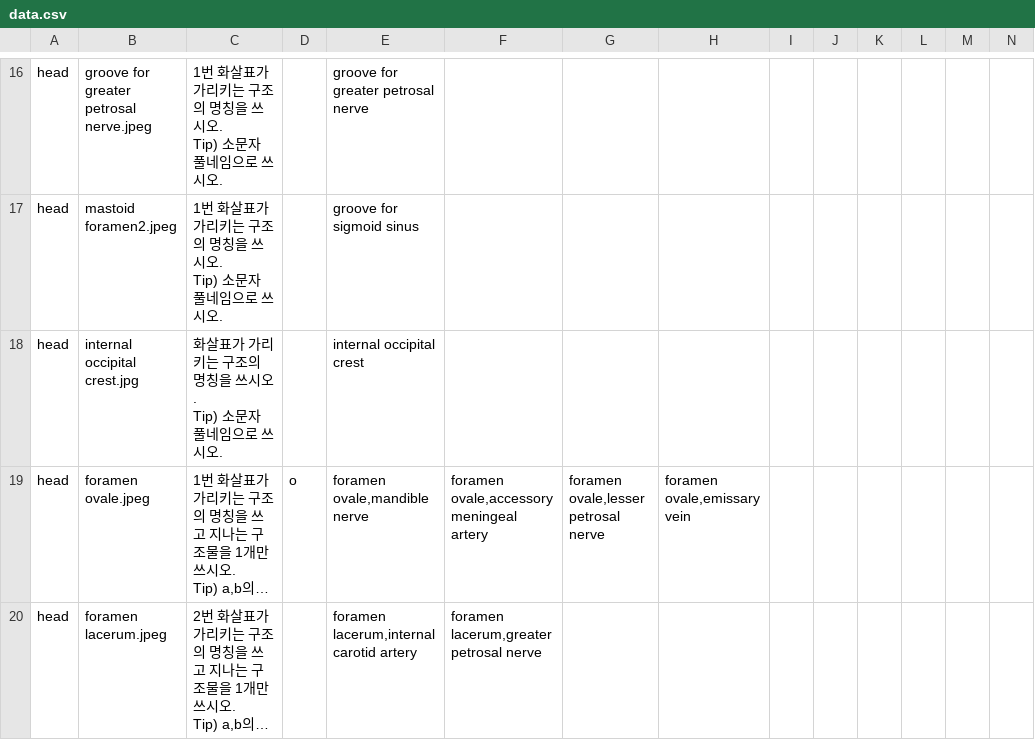
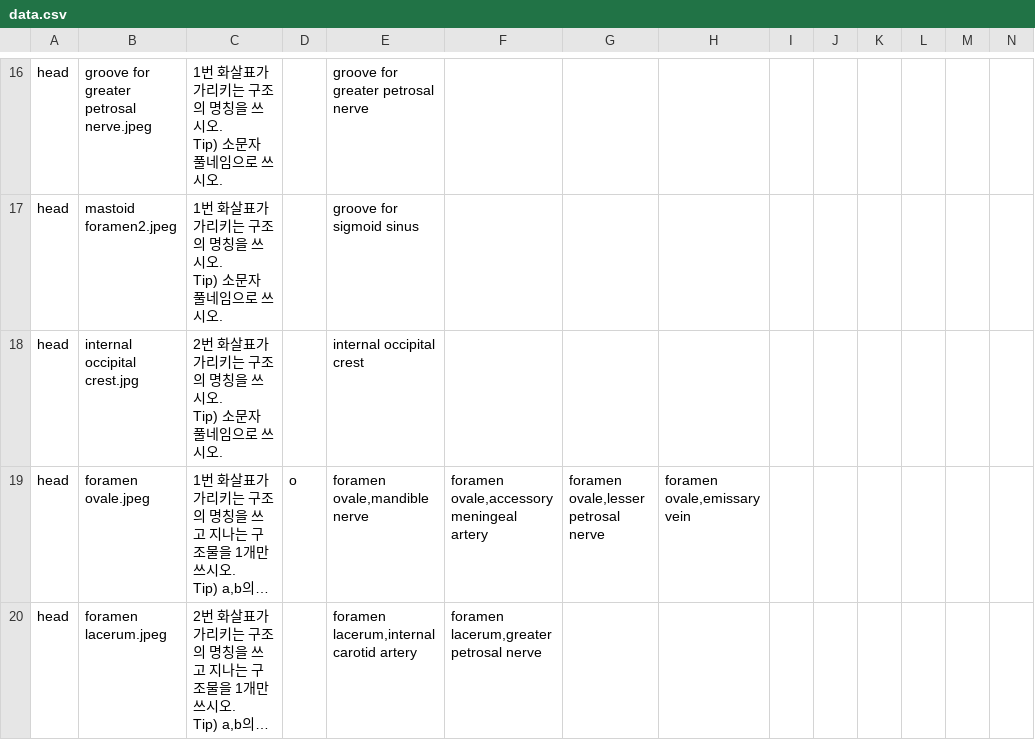
Before and after one commit to syxga/bone-exam-web, a CSV file: data.csv, drawn as a sheet; only a part is shown, gaps mark what is left out; long unchanged cells end in …; ↵ is a line break in a cell; the diff names each change by its address in the sheet, - before the commit and + after, or states it on an @@ line.

Commit message:
Add files via upload

```diff
--- a/data.csv
+++ b/data.csv
-C18: 화살표가 가리키는 구조의 명칭을 쓰시오. ↵ Tip) 소문자 풀네임으로 쓰시오.
+C18: 2번 화살표가 가리키는 구조의 명칭을 쓰시오. ↵ Tip) 소문자 풀네임으로 쓰시오.
```
